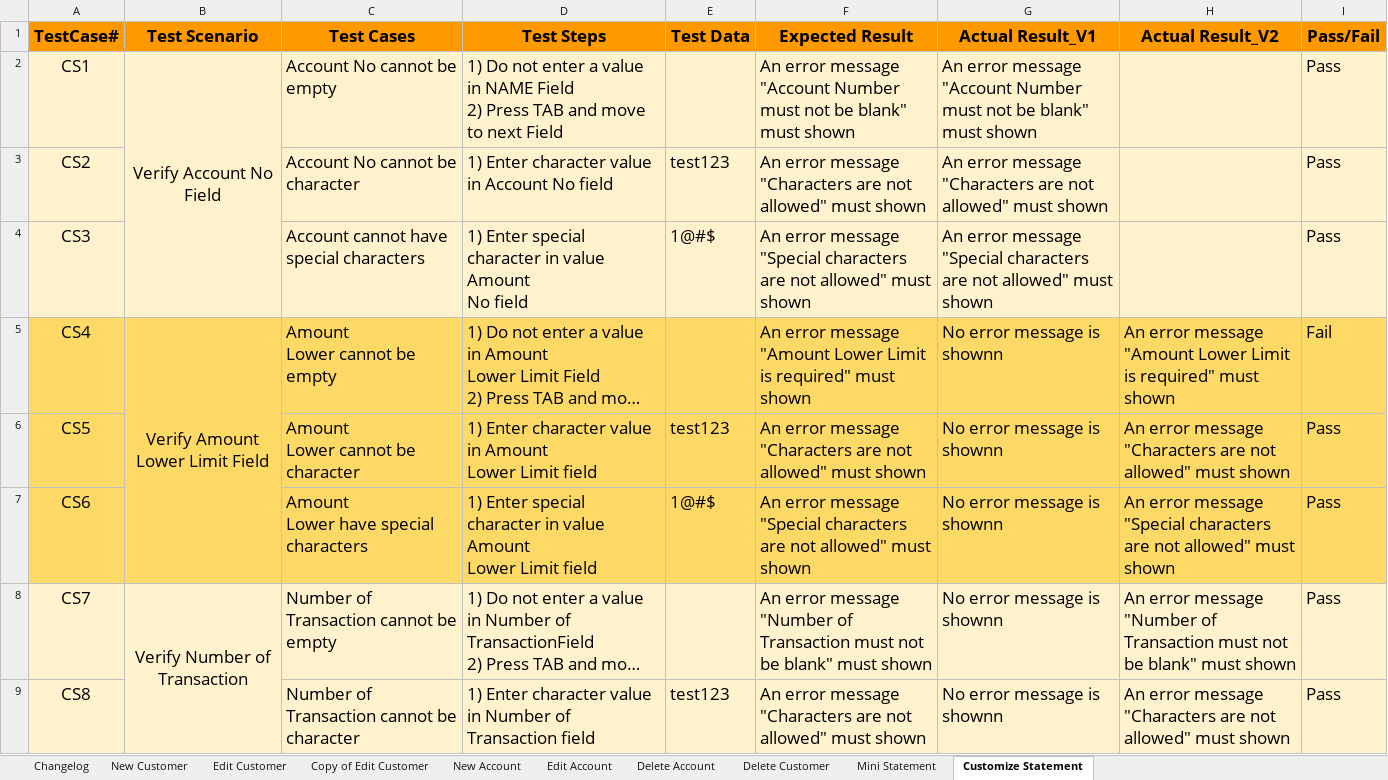
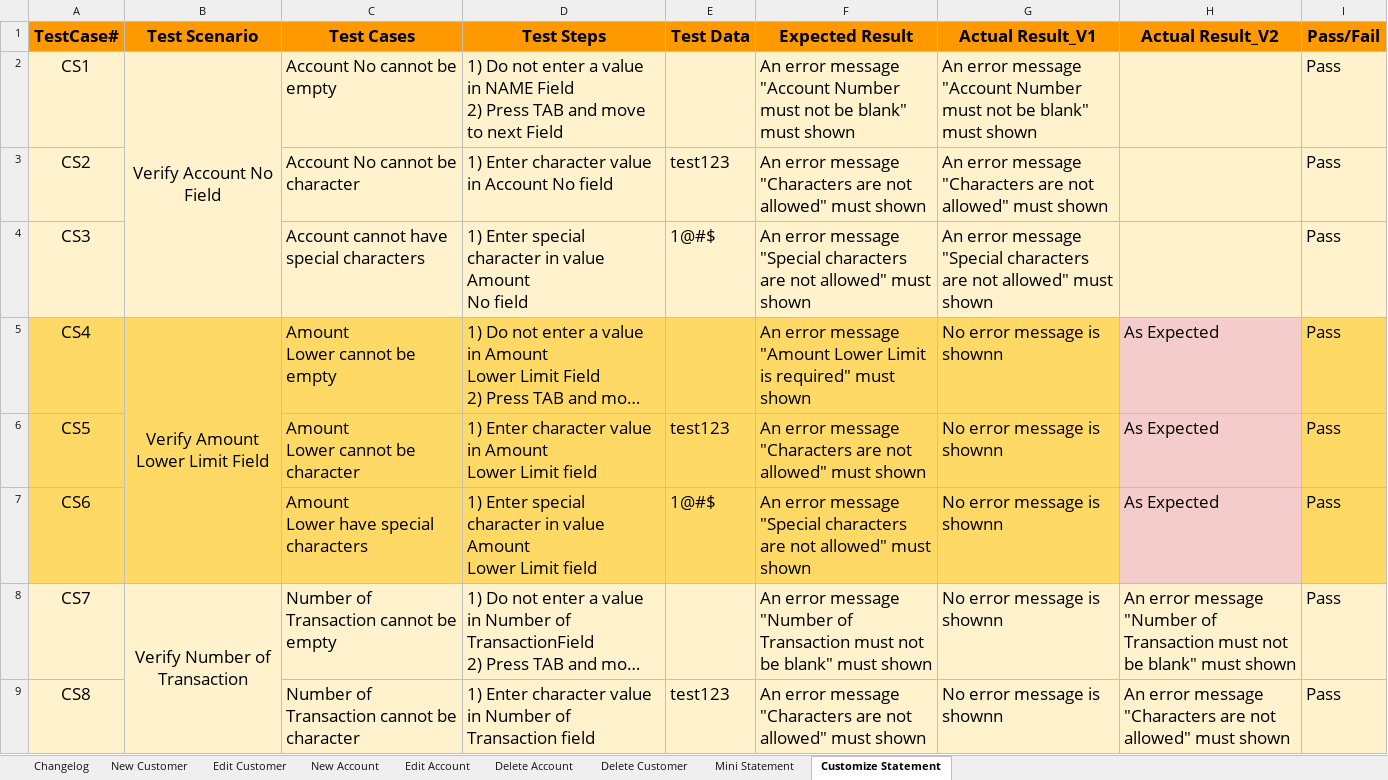
Before and after one commit to ThuyDoan0112/Live_project_guru99, an Excel workbook: Testcase Live Project__UnitTest_v2.xlsx, sheet Customize Statement, drawn as a sheet; only a part is shown; long unchanged cells end in …; values as stored, in another font and other column widths than the file's, no borders; the diff names each change by its address in the sheet, - before the commit and + after, or states it on an @@ line.

```diff
--- a/Testcase Live Project__UnitTest_v2.xlsx (sheet Customize Statement)
+++ b/Testcase Live Project__UnitTest_v2.xlsx (sheet Customize Statement)
-sheet tab: Copy of Edit Customer
-H5 (Actual Result_V2): An error message "Amount Lower Limit is required" must shown
+H5 (Actual Result_V2): As Expected
-H5:H7 fill: #FFD966
+H5:H7 fill: #F4CCCC
-I5 (Pass/Fail): Fail
+I5 (Pass/Fail): Pass
-H6 (Actual Result_V2): An error message "Characters are not allowed" must shown
+H6 (Actual Result_V2): As Expected
-H7 (Actual Result_V2): An error message "Special characters are not allowed" must shown
+H7 (Actual Result_V2): As Expected
```
Also changed, not shown: sheet New Customer, sheet New Account, sheet Edit Customer, sheet Delete Customer, 1 other file.
